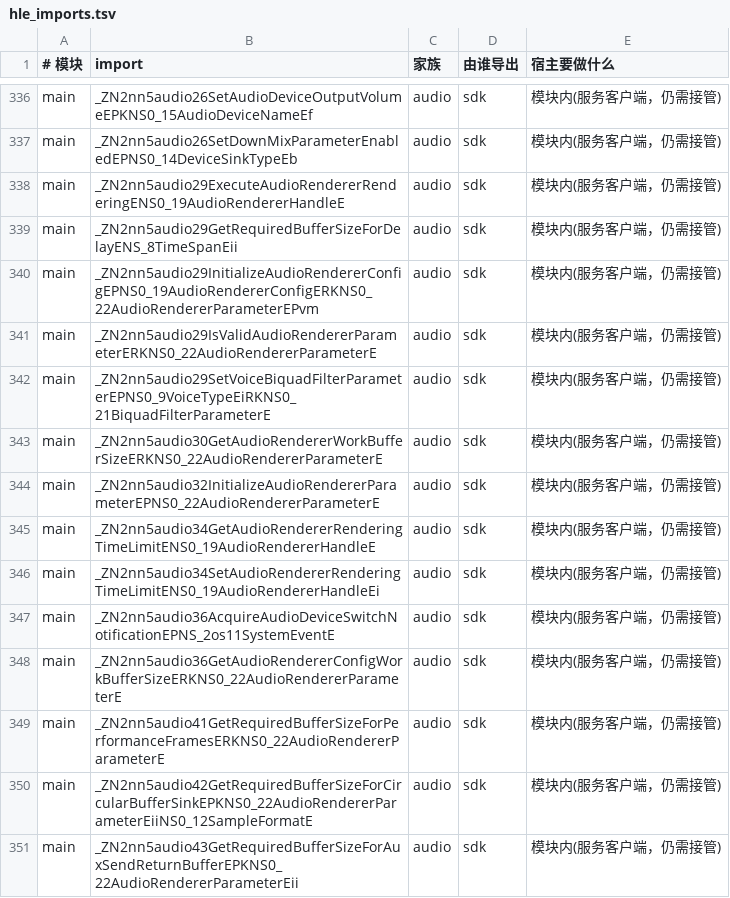
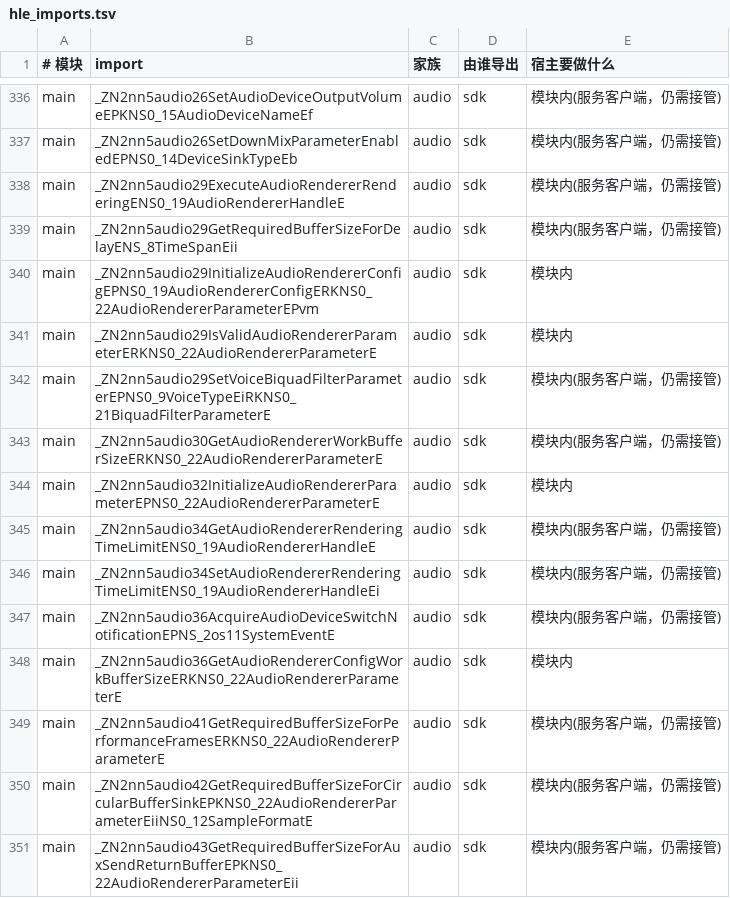
Before and after one commit to hyc1743/super-mario-odyseey-ios, a TSV file: smo/data/hle_imports.tsv, drawn as a sheet; only a part is shown, gaps mark what is left out.

```diff
--- a/smo/data/hle_imports.tsv
+++ b/smo/data/hle_imports.tsv
@@ -339,7 +339,7 @@ main	_ZN2nn5audio29ExecuteAudioRendererRenderingENS0_19AudioRendererHandleE	audi
 main	_ZN2nn5audio29GetRequiredBufferSizeForDelayENS_8TimeSpanEii	audio	sdk	模块内(服务客户端，仍需接管)
-main	_ZN2nn5audio29InitializeAudioRendererConfigEPNS0_19AudioRendererConfigERKNS0_22AudioRendererParameterEPvm	audio	sdk	模块内(服务客户端，仍需接管)
-main	_ZN2nn5audio29IsValidAudioRendererParameterERKNS0_22AudioRendererParameterE	audio	sdk	模块内(服务客户端，仍需接管)
+main	_ZN2nn5audio29InitializeAudioRendererConfigEPNS0_19AudioRendererConfigERKNS0_22AudioRendererParameterEPvm	audio	sdk	模块内
+main	_ZN2nn5audio29IsValidAudioRendererParameterERKNS0_22AudioRendererParameterE	audio	sdk	模块内
 main	_ZN2nn5audio29SetVoiceBiquadFilterParameterEPNS0_9VoiceTypeEiRKNS0_21BiquadFilterParameterE	audio	sdk	模块内(服务客户端，仍需接管)
 main	_ZN2nn5audio30GetAudioRendererWorkBufferSizeERKNS0_22AudioRendererParameterE	audio	sdk	模块内(服务客户端，仍需接管)
-main	_ZN2nn5audio32InitializeAudioRendererParameterEPNS0_22AudioRendererParameterE	audio	sdk	模块内(服务客户端，仍需接管)
+main	_ZN2nn5audio32InitializeAudioRendererParameterEPNS0_22AudioRendererParameterE	audio	sdk	模块内
 main	_ZN2nn5audio34GetAudioRendererRenderingTimeLimitENS0_19AudioRendererHandleE	audio	sdk	模块内(服务客户端，仍需接管)
@@ -347,3 +347,3 @@ main	_ZN2nn5audio34SetAudioRendererRenderingTimeLimitENS0_19AudioRendererHandleE
 main	_ZN2nn5audio36AcquireAudioDeviceSwitchNotificationEPNS_2os11SystemEventE	audio	sdk	模块内(服务客户端，仍需接管)
-main	_ZN2nn5audio36GetAudioRendererConfigWorkBufferSizeERKNS0_22AudioRendererParameterE	audio	sdk	模块内(服务客户端，仍需接管)
+main	_ZN2nn5audio36GetAudioRendererConfigWorkBufferSizeERKNS0_22AudioRendererParameterE	audio	sdk	模块内
 main	_ZN2nn5audio41GetRequiredBufferSizeForPerformanceFramesERKNS0_22AudioRendererParameterE	audio	sdk	模块内(服务客户端，仍需接管)
```
Also changed, not shown: 5 other files.
